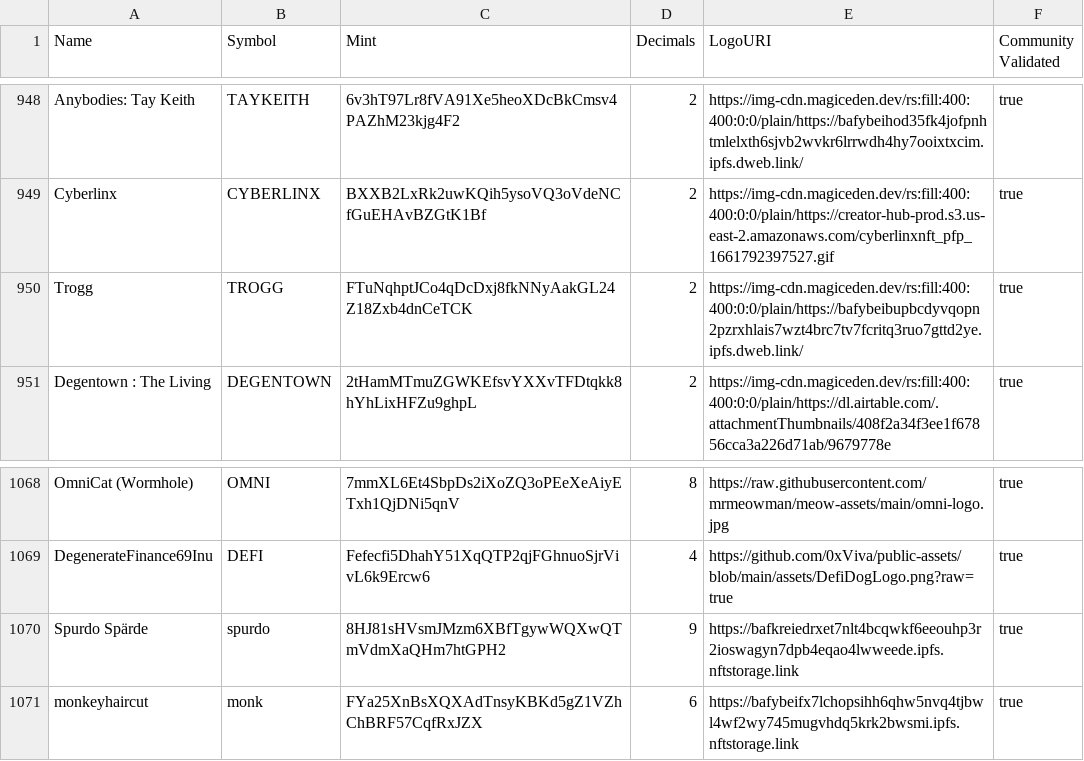
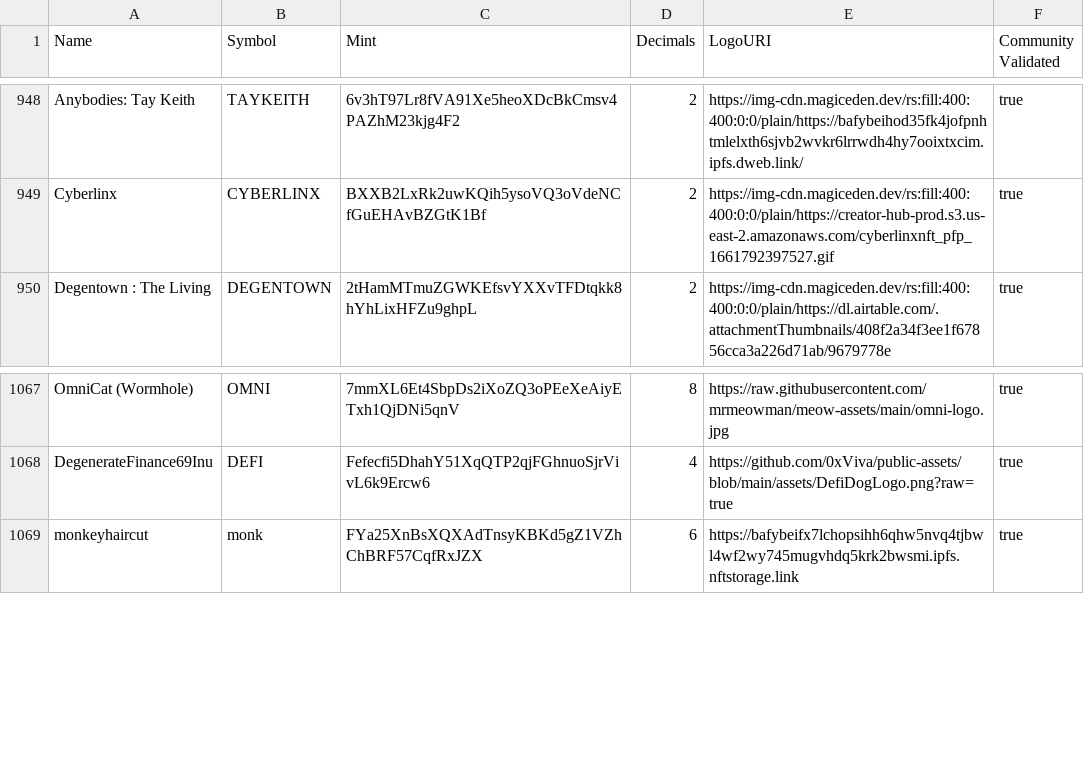
Before and after one commit to PrintSolana/token-list, a CSV file: validated-tokens.csv, drawn as a sheet; only a part is shown, gaps mark what is left out; the diff names each change by its address in the sheet, - before the commit and + after, or states it on an @@ line.

Commit message:
validated-tokens.csv: removed duplicate Spurdo, TROGG had invalid mint address

```diff
--- a/validated-tokens.csv
+++ b/validated-tokens.csv
-row 950: Trogg | TROGG | FTuNqhptJCo4qDcDxj8fkNNyAakGL24Z18Zxb4dnCeTCK | 2 | https://img-cdn.magiceden.dev/rs:fill:400:400:0:0/plain/https://bafybeibupbcdyvqopn2pzrxhlais7wzt4brc7tv7fcritq3ruo7gttd2ye.ipfs.dweb.link/ | true
-row 1070: Spurdo Spärde | spurdo | 8HJ81sHVsmJMzm6XBfTgywWQXwQTmVdmXaQHm7htGPH2 | 9 | https://bafkreiedrxet7nlt4bcqwkf6eeouhp3r2ioswagyn7dpb4eqao4lwweede.ipfs.nftstorage.link | true
```
